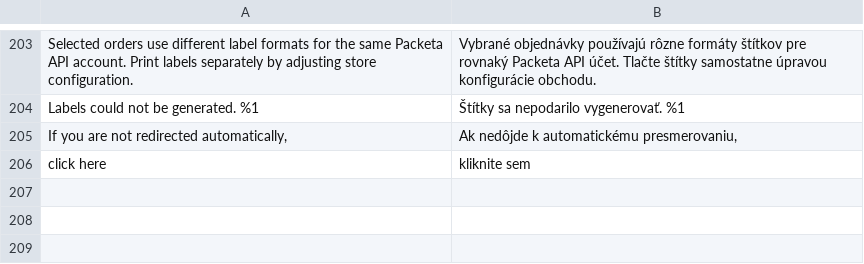
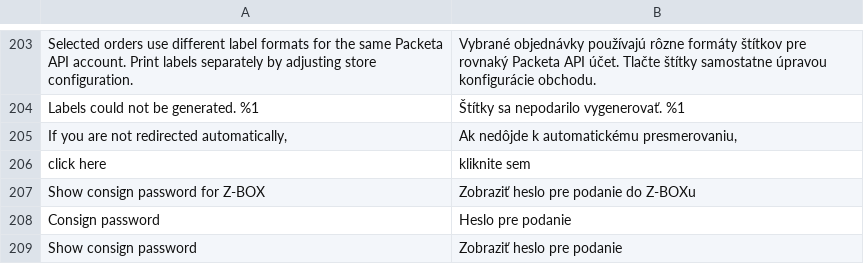
Before and after one commit to Zasilkovna/magento2, a CSV file: Packetery/Checkout/i18n/sk_SK.csv, drawn as a sheet; only a part is shown, gaps mark what is left out.

```diff
--- a/Packetery/Checkout/i18n/sk_SK.csv
+++ b/Packetery/Checkout/i18n/sk_SK.csv
@@ -206 +206,4 @@
 "click here","kliknite sem"
+"Show consign password for Z-BOX","Zobraziť heslo pre podanie do Z-BOXu"
+"Consign password","Heslo pre podanie"
+"Show consign password","Zobraziť heslo pre podanie"
```
Also changed, not shown: Packetery/Checkout/i18n/cs_CZ.csv, Packetery/Checkout/i18n/en_GB.csv, 19 other files.
